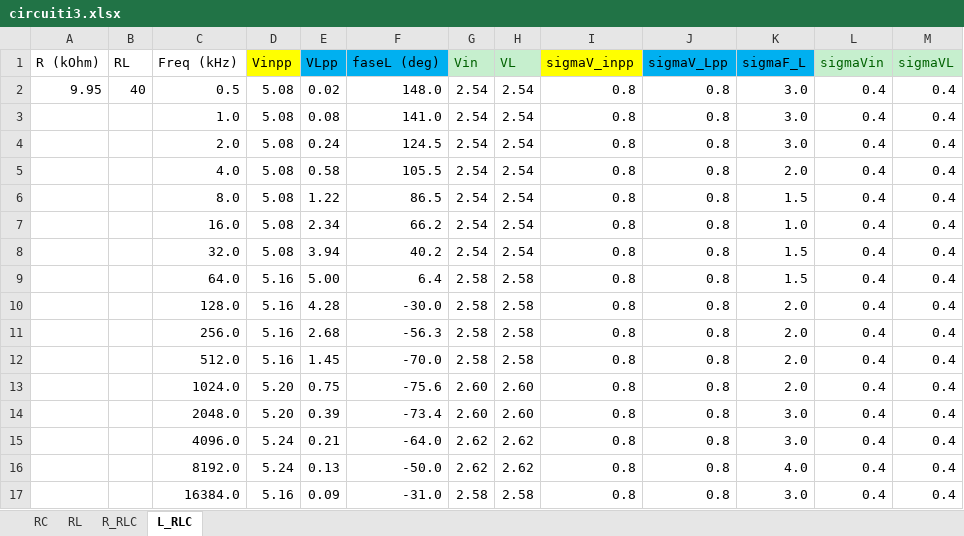
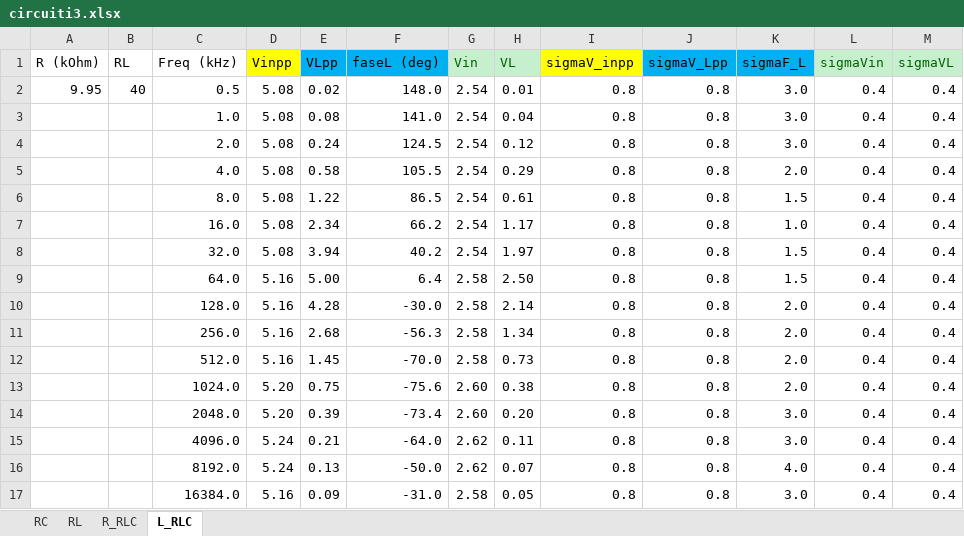
Before and after one commit to CarminatiGiovanni/LaboratorioFisica2, an Excel workbook: 20240411circuiti3/circuiti3.xlsx, sheet L_RLC, drawn as a sheet; values as stored, in another font and other column widths than the file's, no borders; the diff names each change by its address in the sheet, - before the commit and + after, or states it on an @@ line.

```diff
--- a/20240411circuiti3/circuiti3.xlsx (sheet L_RLC)
+++ b/20240411circuiti3/circuiti3.xlsx (sheet L_RLC)
-H2 (VL): 2.54
+H2 (VL): 0.01
-H3 (VL): 2.54
+H3 (VL): 0.04
-H4 (VL): 2.54
+H4 (VL): 0.12
-H5 (VL): 2.54
+H5 (VL): 0.29
-H6 (VL): 2.54
+H6 (VL): 0.61
-H7 (VL): 2.54
+H7 (VL): 1.17
-H8 (VL): 2.54
+H8 (VL): 1.97
-H9 (VL): 2.58
+H9 (VL): 2.50
-H10 (VL): 2.58
+H10 (VL): 2.14
-H11 (VL): 2.58
+H11 (VL): 1.34
-H12 (VL): 2.58
+H12 (VL): 0.73
-H13 (VL): 2.60
+H13 (VL): 0.38
-H14 (VL): 2.60
+H14 (VL): 0.20
-H15 (VL): 2.62
+H15 (VL): 0.11
-H16 (VL): 2.62
+H16 (VL): 0.07
-H17 (VL): 2.58
+H17 (VL): 0.05
```
Also changed, not shown: 2 other files.
